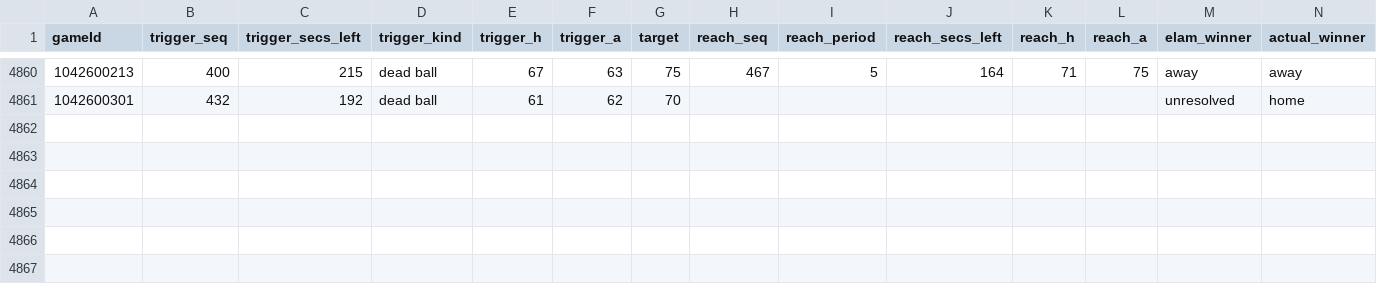
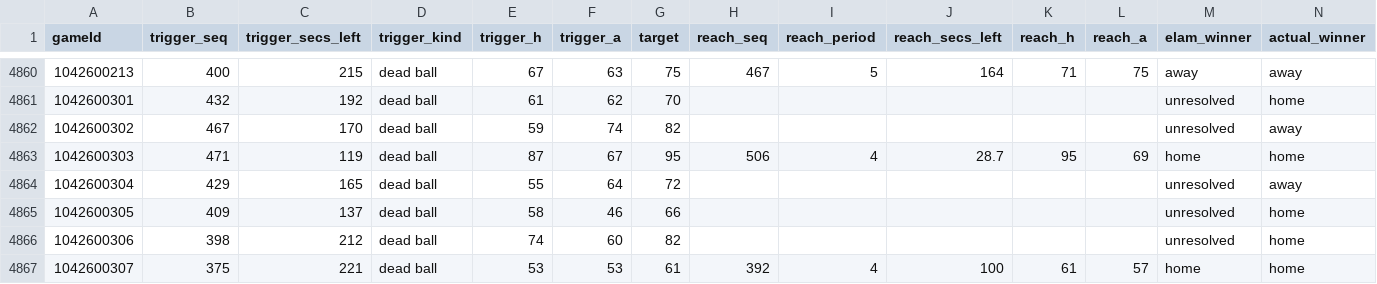
Before and after one commit to ismayc/elam-ending-study, a CSV file: output/replay_games_r.csv, drawn as a sheet; only a part is shown, gaps mark what is left out; rows hold the shown columns only; the diff names each change by its address in the sheet, - before the commit and + after, or states it on an @@ line.

```diff
--- a/output/replay_games_r.csv
+++ b/output/replay_games_r.csv
+row 4862: 1042600302 | 467 | 170 | dead ball | 59 | 74 | 82 |  |  |  |  |  | unresolved | away
+row 4863: 1042600303 | 471 | 119 | dead ball | 87 | 67 | 95 | 506 | 4 | 28.7 | 95 | 69 | home | home
+row 4864: 1042600304 | 429 | 165 | dead ball | 55 | 64 | 72 |  |  |  |  |  | unresolved | away
+row 4865: 1042600305 | 409 | 137 | dead ball | 58 | 46 | 66 |  |  |  |  |  | unresolved | home
+row 4866: 1042600306 | 398 | 212 | dead ball | 74 | 60 | 82 |  |  |  |  |  | unresolved | home
+row 4867: 1042600307 | 375 | 221 | dead ball | 53 | 53 | 61 | 392 | 4 | 100 | 61 | 57 | home | home
```
Also changed, not shown: output/endgame_games.csv, output/games.csv, 33 other files.
